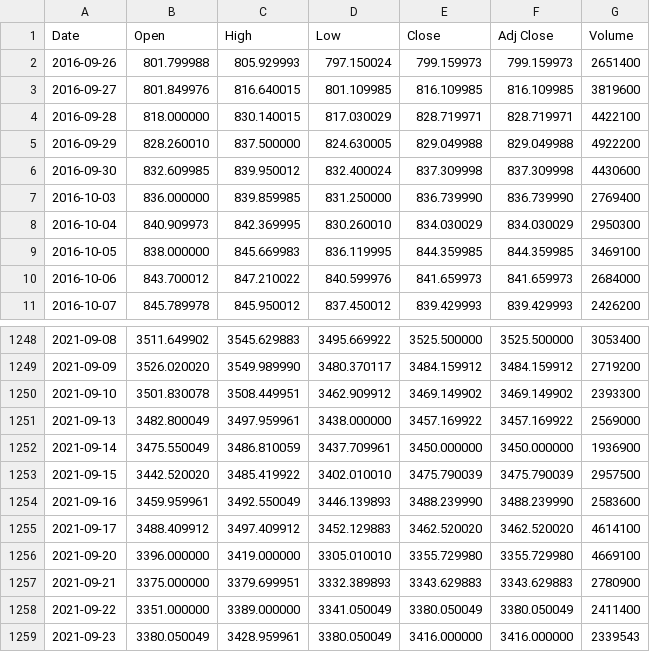
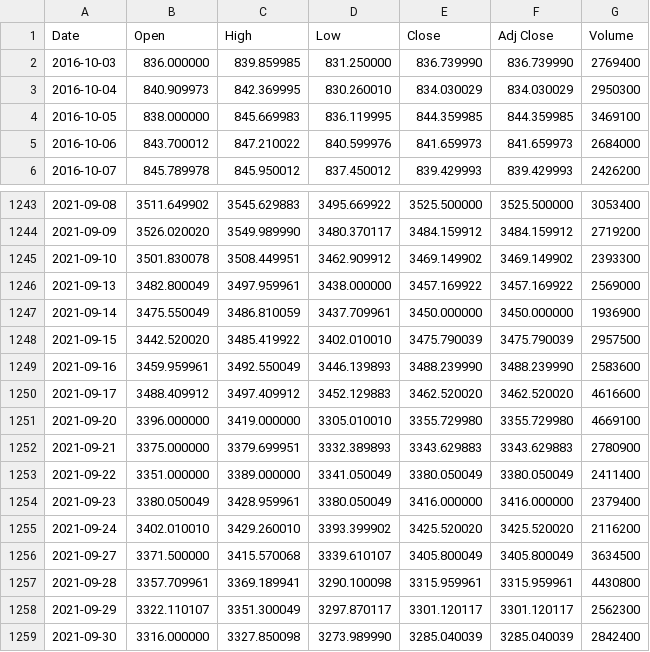
Before and after one commit to rahuldf/rahuldf.github.io, a CSV file: portfolio/project-2/AMZN.csv, drawn as a sheet; only a part is shown, gaps mark what is left out.

```diff
--- a/portfolio/project-2/AMZN.csv
+++ b/portfolio/project-2/AMZN.csv
@@ -1,7 +1,2 @@
 Date,Open,High,Low,Close,Adj Close,Volume
-2016-09-26,801.799988,805.929993,797.150024,799.159973,799.159973,2651400
-2016-09-27,801.849976,816.640015,801.109985,816.109985,816.109985,3819600
-2016-09-28,818.000000,830.140015,817.030029,828.719971,828.719971,4422100
-2016-09-29,828.260010,837.500000,824.630005,829.049988,829.049988,4922200
-2016-09-30,832.609985,839.950012,832.400024,837.309998,837.309998,4430600
 2016-10-03,836.000000,839.859985,831.250000,836.739990,836.739990,2769400
@@ -1254,3 +1249,3 @@ Date,Open,High,Low,Close,Adj Close,Volume
 2021-09-16,3459.959961,3492.550049,3446.139893,3488.239990,3488.239990,2583600
-2021-09-17,3488.409912,3497.409912,3452.129883,3462.520020,3462.520020,4614100
+2021-09-17,3488.409912,3497.409912,3452.129883,3462.520020,3462.520020,4616600
 2021-09-20,3396.000000,3419.000000,3305.010010,3355.729980,3355.729980,4669100
@@ -1258,2 +1253,7 @@ Date,Open,High,Low,Close,Adj Close,Volume
 2021-09-22,3351.000000,3389.000000,3341.050049,3380.050049,3380.050049,2411400
-2021-09-23,3380.050049,3428.959961,3380.050049,3416.000000,3416.000000,2339543
+2021-09-23,3380.050049,3428.959961,3380.050049,3416.000000,3416.000000,2379400
+2021-09-24,3402.010010,3429.260010,3393.399902,3425.520020,3425.520020,2116200
+2021-09-27,3371.500000,3415.570068,3339.610107,3405.800049,3405.800049,3634500
+2021-09-28,3357.709961,3369.189941,3290.100098,3315.959961,3315.959961,4430800
+2021-09-29,3322.110107,3351.300049,3297.870117,3301.120117,3301.120117,2562300
+2021-09-30,3316.000000,3327.850098,3273.989990,3285.040039,3285.040039,2842400
```
Also changed, not shown: portfolio/project-2/GOOGL.csv.
